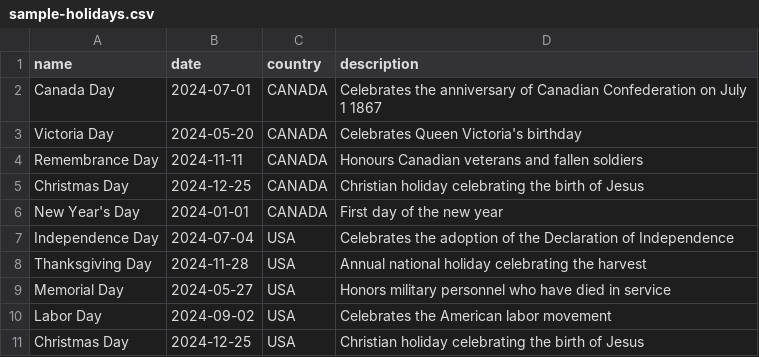
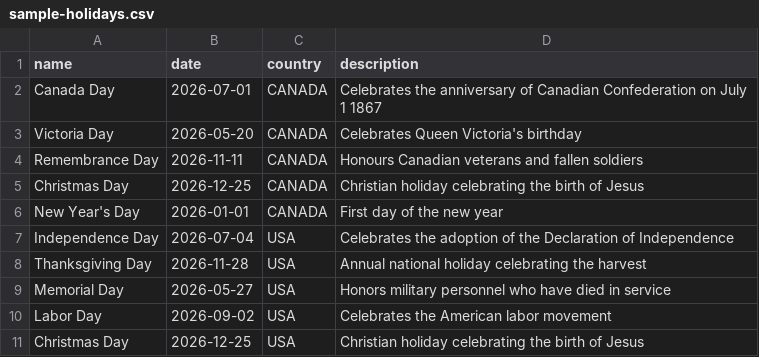
Before and after one commit to BhumikaVisavadiya/federal-holidays-api, a CSV file: sample-holidays.csv, drawn as a sheet.

```diff
--- a/sample-holidays.csv
+++ b/sample-holidays.csv
@@ -1,11 +1,11 @@
 name,date,country,description
-Canada Day,2024-07-01,CANADA,Celebrates the anniversary of Canadian Confederation on July 1 1867
-Victoria Day,2024-05-20,CANADA,Celebrates Queen Victoria's birthday
-Remembrance Day,2024-11-11,CANADA,Honours Canadian veterans and fallen soldiers
-Christmas Day,2024-12-25,CANADA,Christian holiday celebrating the birth of Jesus
-New Year's Day,2024-01-01,CANADA,First day of the new year
-Independence Day,2024-07-04,USA,Celebrates the adoption of the Declaration of Independence
-Thanksgiving Day,2024-11-28,USA,Annual national holiday celebrating the harvest
-Memorial Day,2024-05-27,USA,Honors military personnel who have died in service
-Labor Day,2024-09-02,USA,Celebrates the American labor movement
-Christmas Day,2024-12-25,USA,Christian holiday celebrating the birth of Jesus
+Canada Day,2026-07-01,CANADA,Celebrates the anniversary of Canadian Confederation on July 1 1867
+Victoria Day,2026-05-20,CANADA,Celebrates Queen Victoria's birthday
+Remembrance Day,2026-11-11,CANADA,Honours Canadian veterans and fallen soldiers
+Christmas Day,2026-12-25,CANADA,Christian holiday celebrating the birth of Jesus
+New Year's Day,2026-01-01,CANADA,First day of the new year
+Independence Day,2026-07-04,USA,Celebrates the adoption of the Declaration of Independence
+Thanksgiving Day,2026-11-28,USA,Annual national holiday celebrating the harvest
+Memorial Day,2026-05-27,USA,Honors military personnel who have died in service
+Labor Day,2026-09-02,USA,Celebrates the American labor movement
+Christmas Day,2026-12-25,USA,Christian holiday celebrating the birth of Jesus
```
Also changed, not shown: 1 other file.
